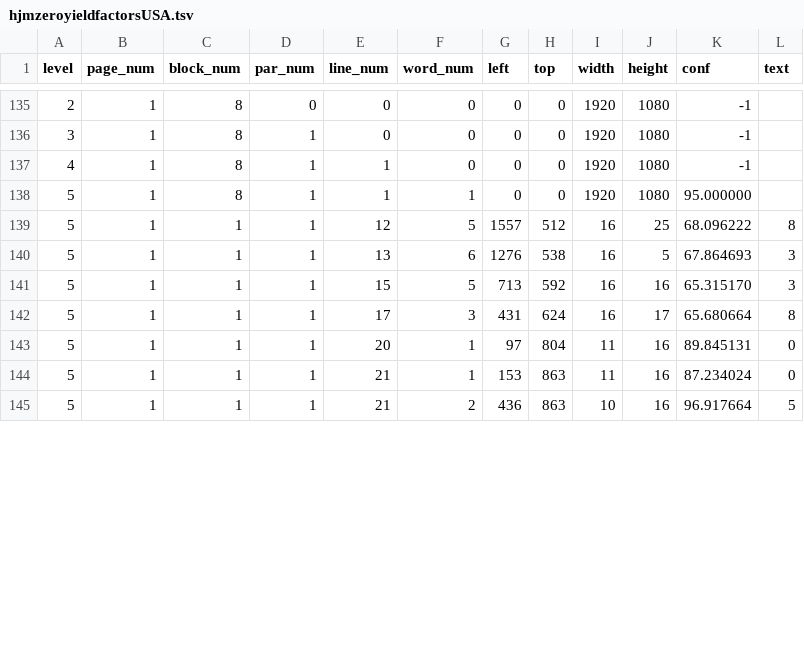
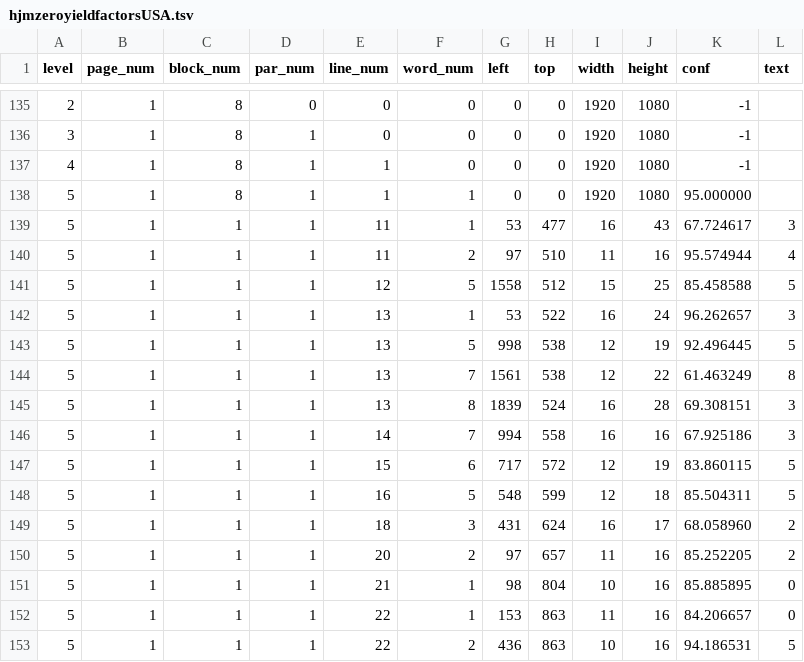
Before and after one commit to viait-team/color_image_svgx, a TSV file: outputs/hjmzeroyieldfactorsUSA.tsv, drawn as a sheet; only a part is shown, gaps mark what is left out; the diff covers the shown part only.

```diff
--- a/outputs/hjmzeroyieldfactorsUSA.tsv
+++ b/outputs/hjmzeroyieldfactorsUSA.tsv
@@ -138,8 +138,16 @@ level	page_num	block_num	par_num	line_num	word_num	left	top	width	height	conf	te
 5	1	8	1	1	1	0	0	1920	1080	95.000000	
-5	1	1	1	12	5	1557	512	16	25	68.096222	8
-5	1	1	1	13	6	1276	538	16	5	67.864693	3
-5	1	1	1	15	5	713	592	16	16	65.315170	3
-5	1	1	1	17	3	431	624	16	17	65.680664	8
-5	1	1	1	20	1	97	804	11	16	89.845131	0
-5	1	1	1	21	1	153	863	11	16	87.234024	0
-5	1	1	1	21	2	436	863	10	16	96.917664	5
+5	1	1	1	11	1	53	477	16	43	67.724617	3
+5	1	1	1	11	2	97	510	11	16	95.574944	4
+5	1	1	1	12	5	1558	512	15	25	85.458588	5
+5	1	1	1	13	1	53	522	16	24	96.262657	3
+5	1	1	1	13	5	998	538	12	19	92.496445	5
+5	1	1	1	13	7	1561	538	12	22	61.463249	8
+5	1	1	1	13	8	1839	524	16	28	69.308151	3
+5	1	1	1	14	7	994	558	16	16	67.925186	3
+5	1	1	1	15	6	717	572	12	19	83.860115	5
+5	1	1	1	16	5	548	599	12	18	85.504311	5
+5	1	1	1	18	3	431	624	16	17	68.058960	2
+5	1	1	1	20	2	97	657	11	16	85.252205	2
+5	1	1	1	21	1	98	804	10	16	85.885895	0
+5	1	1	1	22	1	153	863	11	16	84.206657	0
+5	1	1	1	22	2	436	863	10	16	94.186531	5
```
Also changed, not shown: 8 edited cells elsewhere in this file, outputs/KRIS-RNandEmpiricalZeros.tsv, 2 other files.
